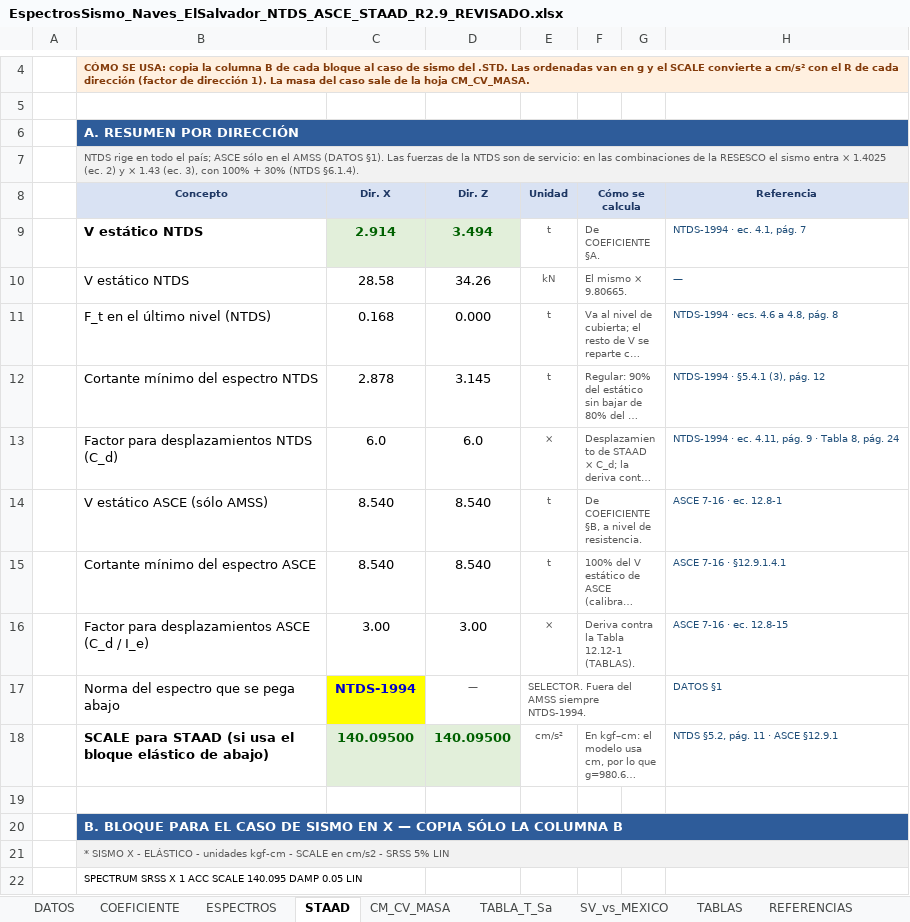
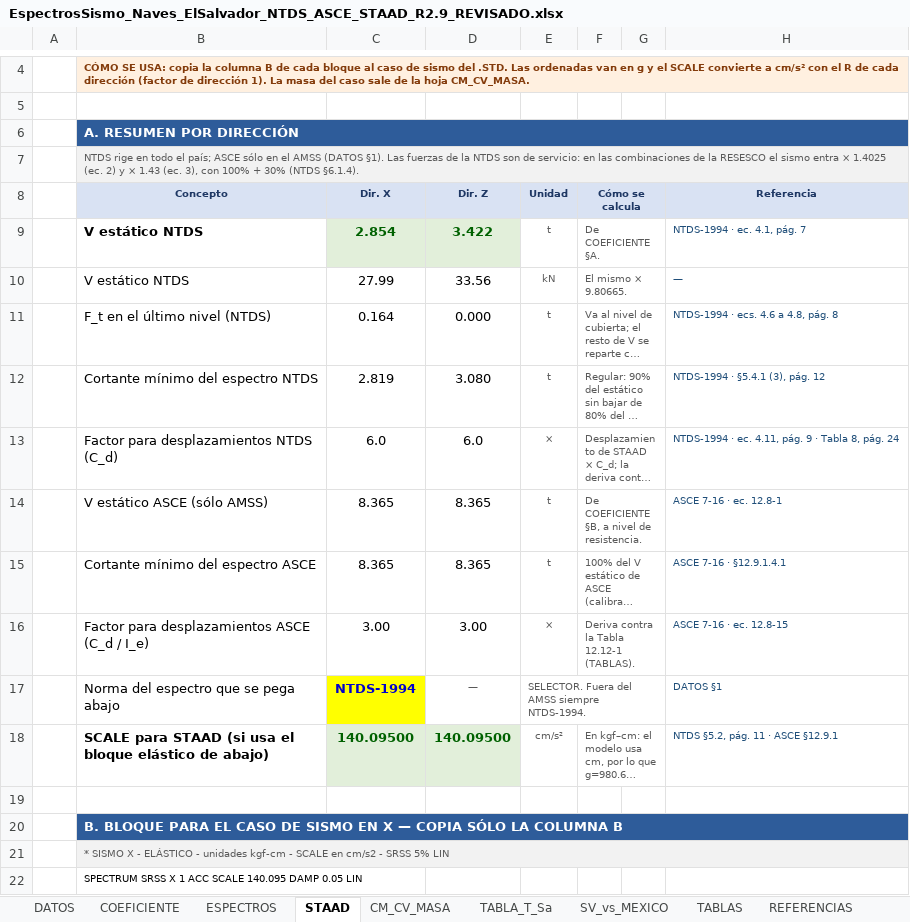
Before and after one commit to 1612567helumich/STAADS, an Excel workbook: EspectrosSismo_Naves_ElSalvador_NTDS_ASCE_STAAD_R2.9_REVISADO.xlsx, sheet STAAD, drawn as a sheet; only a part is shown, gaps mark what is left out; long unchanged cells end in …; values as stored, in another font and other column widths than the file's, no borders; conditional formats not drawn; the diff names each change by its address in the sheet, - before the commit and + after, or states it on an @@ line.

```diff
--- a/EspectrosSismo_Naves_ElSalvador_NTDS_ASCE_STAAD_R2.9_REVISADO.xlsx (sheet STAAD)
+++ b/EspectrosSismo_Naves_ElSalvador_NTDS_ASCE_STAAD_R2.9_REVISADO.xlsx (sheet STAAD)
-C9 (Dir. X): 2.914
+C9 (Dir. X): 2.854
-D9 (Dir. Z): 3.494
+D9 (Dir. Z): 3.422
-C10 (Dir. X): 28.58
+C10 (Dir. X): 27.99
-D10 (Dir. Z): 34.26
+D10 (Dir. Z): 33.56
-C11 (Dir. X): 0.168
+C11 (Dir. X): 0.164
-C12 (Dir. X): 2.878
+C12 (Dir. X): 2.819
-D12 (Dir. Z): 3.145
+D12 (Dir. Z): 3.080
-C14:C15 (Dir. X): 8.540
+C14:C15 (Dir. X): 8.365
-D14:D15 (Dir. Z): 8.540
+D14:D15 (Dir. Z): 8.365
```
Also changed, not shown: sheet COEFICIENTE, sheet DATOS, sheet TABLA_T_Sa, 1 other file.
